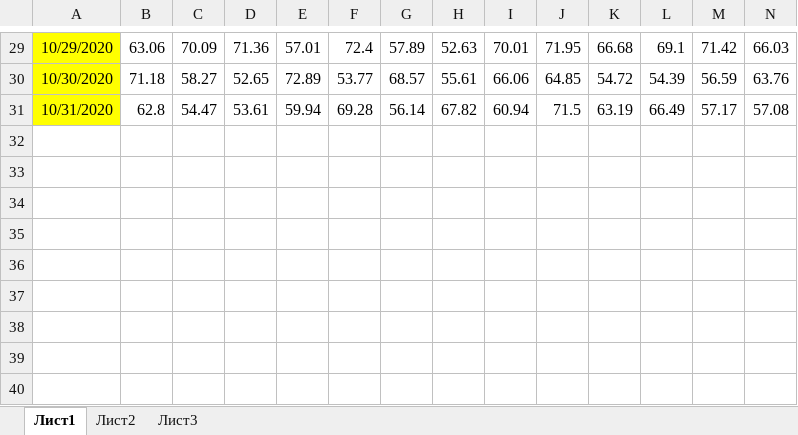
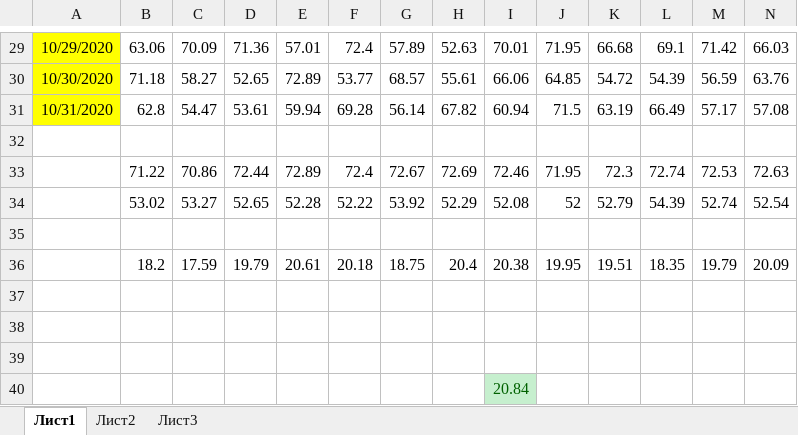
Before and after one commit to Miclell/PrepareForEGE_MishaPolykovsky, an Excel workbook: Others_Solutions/Решения из книги Евич/Вариант 5/Задание 9/9.xlsx, sheet Лист1, drawn as a sheet; only a part is shown, gaps mark what is left out; values as stored, in another font and other column widths than the file's, no borders; rows hold the shown columns only; the diff names each change by its address in the sheet, - before the commit and + after, or states it on an @@ line.

```diff
--- a/Others_Solutions/Решения из книги Евич/Вариант 5/Задание 9/9.xlsx (sheet Лист1)
+++ b/Others_Solutions/Решения из книги Евич/Вариант 5/Задание 9/9.xlsx (sheet Лист1)
+row 32: (empty)
+row 33:  | 71.22 | 70.86 | 72.44 | 72.89 | 72.4 | 72.67 | 72.69 | 72.46 | 71.95 | 72.3 | 72.74 | 72.53 | 72.63
+row 34:  | 53.02 | 53.27 | 52.65 | 52.28 | 52.22 | 53.92 | 52.29 | 52.08 | 52 | 52.79 | 54.39 | 52.74 | 52.54
+row 35: (empty)
+row 36:  | 18.2 | 17.59 | 19.79 | 20.61 | 20.18 | 18.75 | 20.4 | 20.38 | 19.95 | 19.51 | 18.35 | 19.79 | 20.09
+row 37: (empty)
+row 38: (empty)
+row 39: (empty)
+row 40:  |  |  |  |  |  |  |  | 20.84
```
Also changed, not shown: Others_Solutions/Решения из книги Евич/Вариант 5/Задание 18/18.xlsx, 17 other files.
